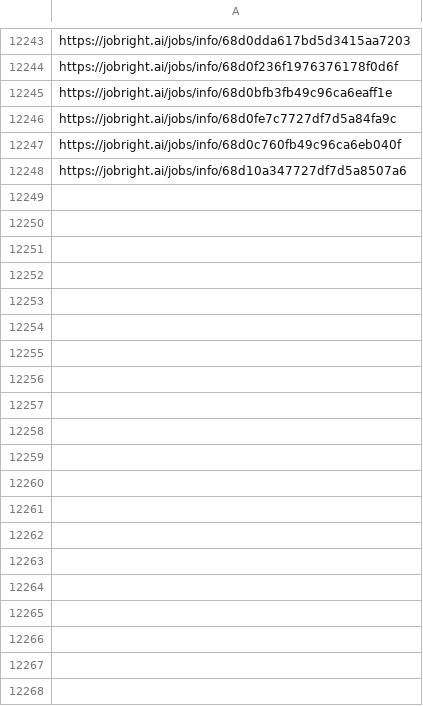
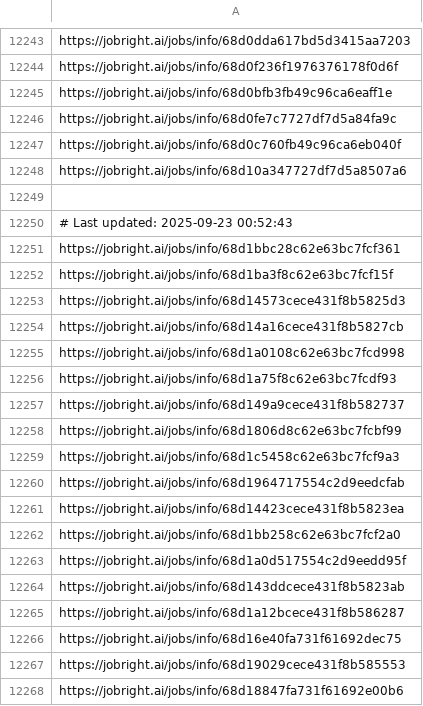
Before and after one commit to Pradeepsingh61/job_DE1, a CSV file: Arts_and_Entertainment_links.csv, drawn as a sheet; only a part is shown, gaps mark what is left out; the diff covers the shown part only.

```diff
--- a/Arts_and_Entertainment_links.csv
+++ b/Arts_and_Entertainment_links.csv
@@ -12248 +12248,21 @@ https://jobright.ai/jobs/info/68d0c760fb49c96ca6eb040f
 https://jobright.ai/jobs/info/68d10a347727df7d5a8507a6
+
+# Last updated: 2025-09-23 00:52:43
+https://jobright.ai/jobs/info/68d1bbc28c62e63bc7fcf361
+https://jobright.ai/jobs/info/68d1ba3f8c62e63bc7fcf15f
+https://jobright.ai/jobs/info/68d14573cece431f8b5825d3
+https://jobright.ai/jobs/info/68d14a16cece431f8b5827cb
+https://jobright.ai/jobs/info/68d1a0108c62e63bc7fcd998
+https://jobright.ai/jobs/info/68d1a75f8c62e63bc7fcdf93
+https://jobright.ai/jobs/info/68d149a9cece431f8b582737
+https://jobright.ai/jobs/info/68d1806d8c62e63bc7fcbf99
+https://jobright.ai/jobs/info/68d1c5458c62e63bc7fcf9a3
+https://jobright.ai/jobs/info/68d1964717554c2d9eedcfab
+https://jobright.ai/jobs/info/68d14423cece431f8b5823ea
+https://jobright.ai/jobs/info/68d1bb258c62e63bc7fcf2a0
+https://jobright.ai/jobs/info/68d1a0d517554c2d9eedd95f
+https://jobright.ai/jobs/info/68d143ddcece431f8b5823ab
+https://jobright.ai/jobs/info/68d1a12bcece431f8b586287
+https://jobright.ai/jobs/info/68d16e40fa731f61692dec75
+https://jobright.ai/jobs/info/68d19029cece431f8b585553
+https://jobright.ai/jobs/info/68d18847fa731f61692e00b6
```
Also changed, not shown: 21 added rows elsewhere in this file, Education_and_Training.csv, Human_Resources.csv, 29 other files.
